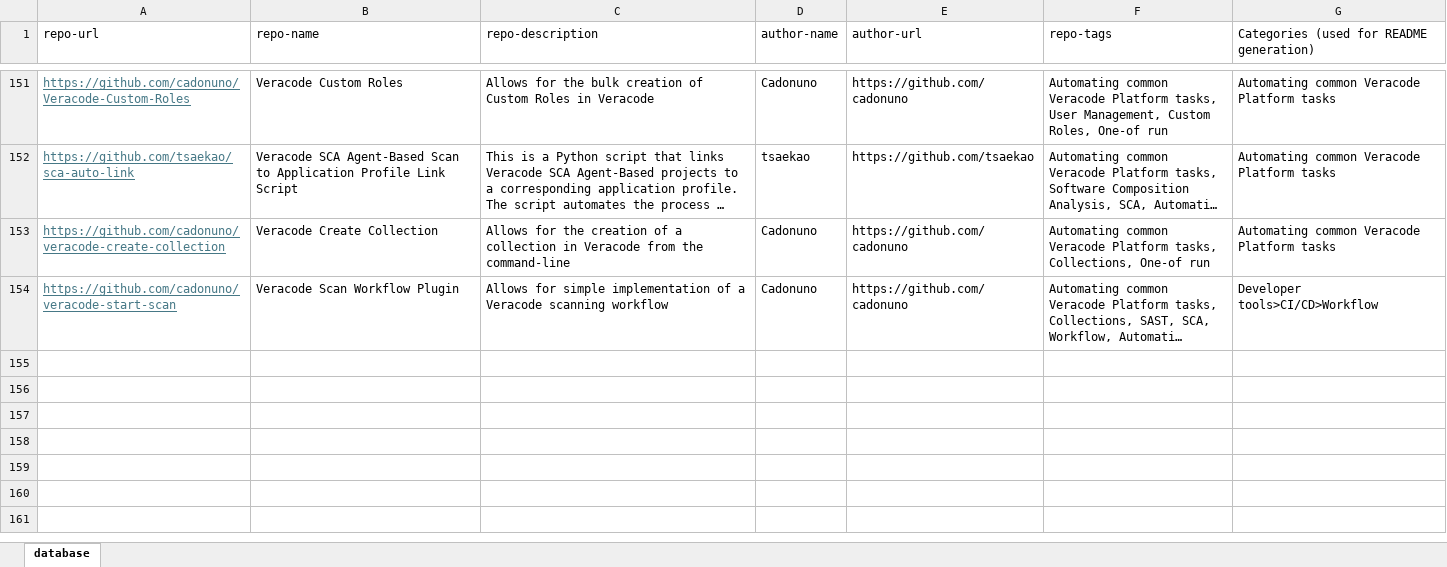
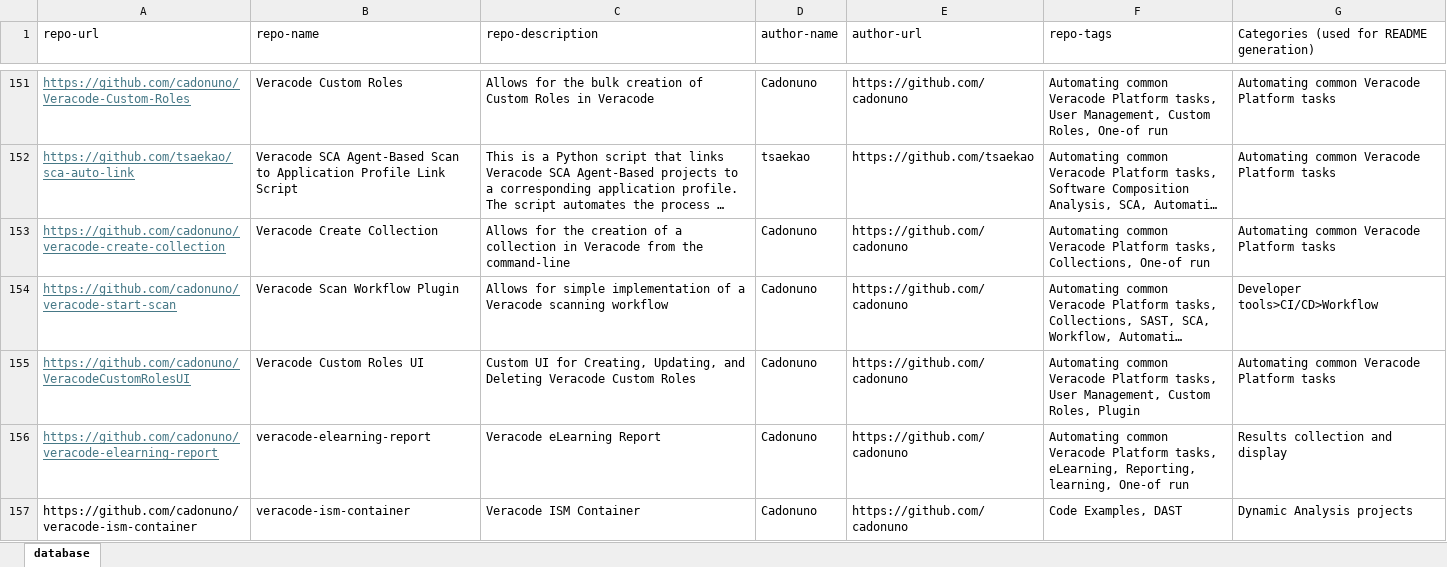
Before and after one commit to cadonuno/veracode-tags-test, an Excel workbook: database.xlsx, sheet database, drawn as a sheet; only a part is shown, gaps mark what is left out; long unchanged cells end in …; values as stored, in another font and other column widths than the file's, no borders; table styles not drawn; the diff covers the shown part only; the diff names each change by its address in the sheet, - before the commit and + after, or states it on an @@ line.

Commit message:
Adding SCA reports

```diff
--- a/database.xlsx (sheet database)
+++ b/database.xlsx (sheet database)
+row 155: https://github.com/cadonuno/VeracodeCustomRolesUI | Veracode Custom Roles UI | Custom UI for Creating, Updating, and Deleting Veracode Custom Roles | Cadonuno | https://github.com/cadonuno | Automating common Veracode Platform tasks, User Management, Custom Roles, Plugin | Automating common Veracode Platform tasks
+row 156: https://github.com/cadonuno/veracode-elearning-report | veracode-elearning-report | Veracode eLearning Report | Cadonuno | https://github.com/cadonuno | Automating common Veracode Platform tasks, eLearning, Reporting, learning, One-of run | Results collection and display
+row 157: https://github.com/cadonuno/veracode-ism-container | veracode-ism-container | Veracode ISM Container | Cadonuno | https://github.com/cadonuno | Code Examples, DAST | Dynamic Analysis projects
```
Also changed, not shown: 2 added rows and 3 edited cells elsewhere in this sheet.
